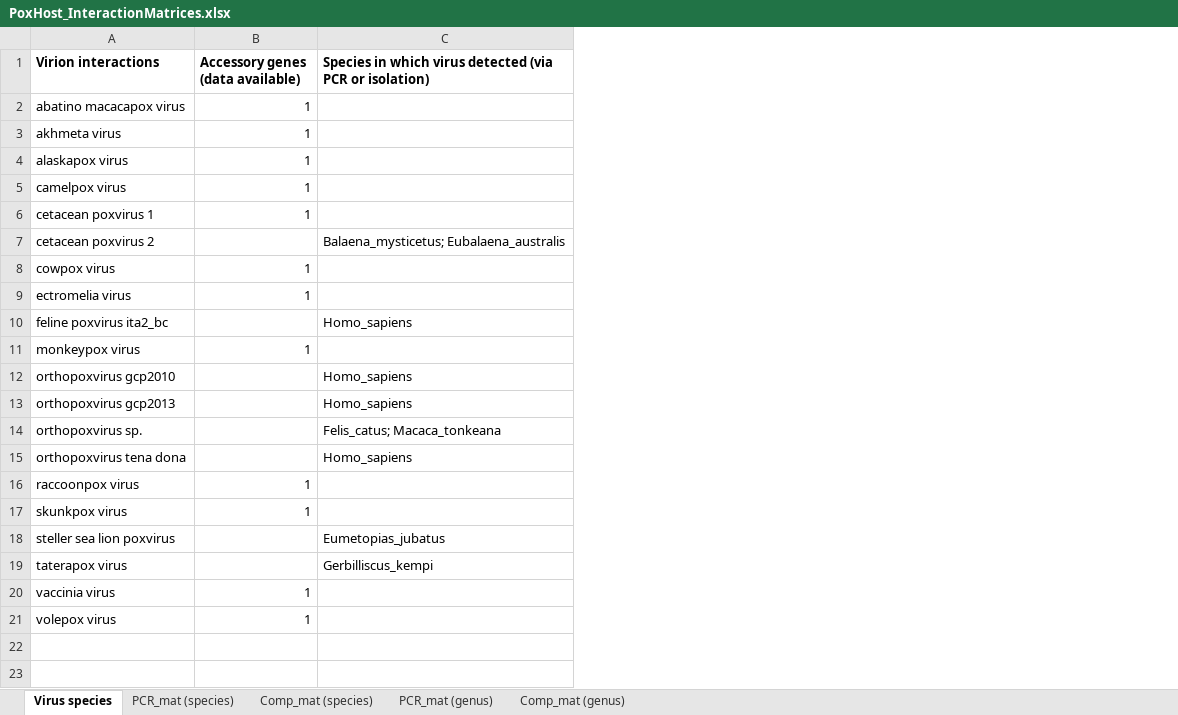
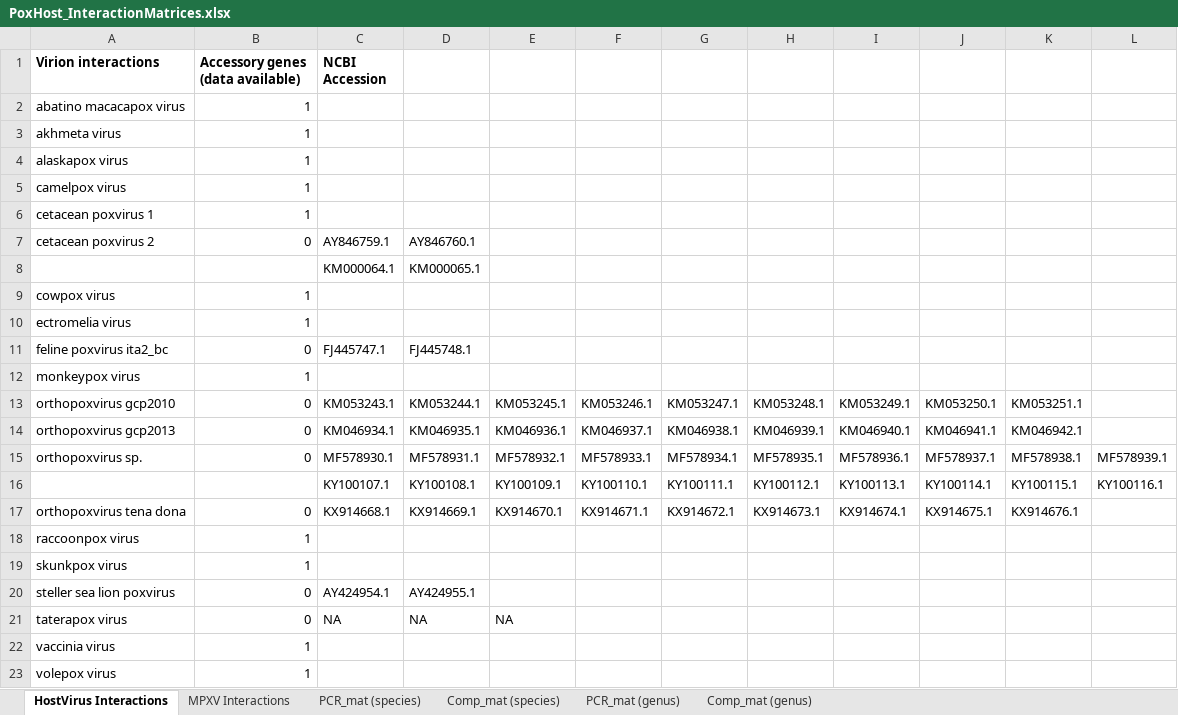
Before and after one commit to viralemergence/PoxHost, an Excel workbook: Tseng2022/PoxHost_InteractionMatrices.xlsx, sheet HostVirus Interactions, drawn as a sheet; values as stored, in another font and other column widths than the file's, no borders; charts and pictures not drawn; removed rows and columns are numbered as before the commit, all else as after; the diff names each change by its address in the sheet, - before the commit and + after, or states it on an @@ line.

Commit message:
updated characterizations of mpxv interactions lacking NCBI accession numbers; modified LP model code.

```diff
--- a/Tseng2022/PoxHost_InteractionMatrices.xlsx (sheet HostVirus Interactions)
+++ b/Tseng2022/PoxHost_InteractionMatrices.xlsx (sheet HostVirus Interactions)
-sheet tab: Virus species
+sheet tab: HostVirus Interactions
+sheet tab: MPXV Interactions
-column C, rows 1-19: Species in which virus detected (via PCR or isolation) |  |  |  |  |  | Balaena_mysticetus; Eubalaena_australis |  |  | Homo_sapiens |  | Homo_sapiens | Homo_sapiens | Felis_catus; Macaca_tonkeana | Homo_sapiens |  |  | Eumetopias_jubatus | Gerbilliscus_kempi
+column C (NCBI Accession), row 7: AY846759.1; rows 11-15: FJ445747.1 |  | KM053243.1 | KM046934.1 | MF578930.1; rows 17-21: KX914668.1 |  |  | AY424954.1 | NA
+column D, row 7: AY846760.1; rows 11-15: FJ445748.1 |  | KM053244.1 | KM046935.1 | MF578931.1; rows 17-21: KX914669.1 |  |  | AY424955.1 | NA
+column E, rows 13-15: KM053245.1 | KM046936.1 | MF578932.1; rows 17-21: KX914670.1 |  |  |  | NA
+column F, rows 13-15: KM053246.1 | KM046937.1 | MF578933.1; row 17: KX914671.1
+column G, rows 13-15: KM053247.1 | KM046938.1 | MF578934.1; row 17: KX914672.1
+column H, rows 13-15: KM053248.1 | KM046939.1 | MF578935.1; row 17: KX914673.1
+column I, rows 13-15: KM053249.1 | KM046940.1 | MF578936.1; row 17: KX914674.1
+column J, rows 13-15: KM053250.1 | KM046941.1 | MF578937.1; row 17: KX914675.1
+column K, rows 13-15: KM053251.1 | KM046942.1 | MF578938.1; row 17: KX914676.1
+column L, row 15: MF578939.1
-B7 (Accessory genes (data available)): (empty)
+B7 (Accessory genes (data available)): 0
+row 8:  |  | KM000064.1 | KM000065.1
-B11 (Accessory genes (data available)): (empty)
+B11 (Accessory genes (data available)): 0
-B13:B15 (Accessory genes (data available)): (empty)
+B13:B15 (Accessory genes (data available)): 0
+row 16:  |  | KY100107.1 | KY100108.1 | KY100109.1 | KY100110.1 | KY100111.1 | KY100112.1 | KY100113.1 | KY100114.1 | KY100115.1 | KY100116.1
-B17 (Accessory genes (data available)): (empty)
+B17 (Accessory genes (data available)): 0
-B20:B21 (Accessory genes (data available)): (empty)
+B20:B21 (Accessory genes (data available)): 0
```
Also changed, not shown: sheet PCR_mat (species), sheet Comp_mat (species), sheet PCR_mat (genus), charts or pictures, 1 other file.
